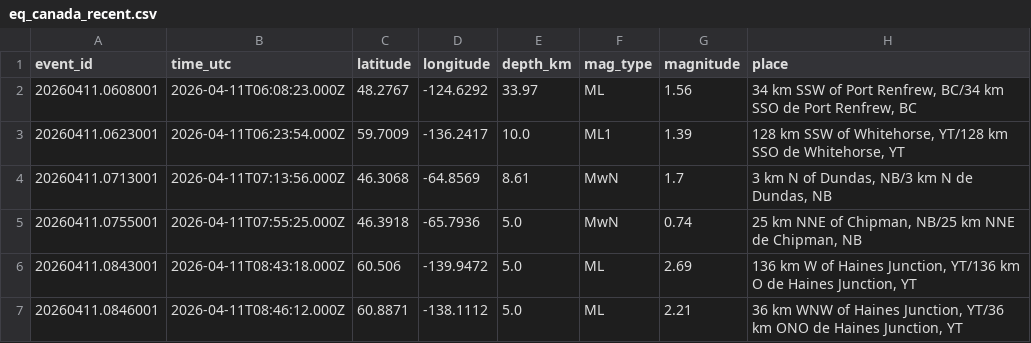
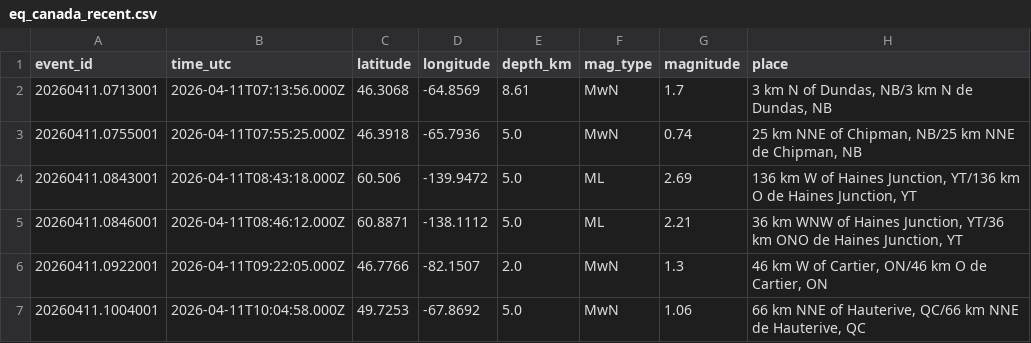
Before and after one commit to Alpeace89/piquakecanada, a CSV file: eq_canada_recent.csv, drawn as a sheet; only a part is shown; the shorter side is filled out with more unchanged rows; the diff names each change by its address in the sheet, - before the commit and + after, or states it on an @@ line.

```diff
--- a/eq_canada_recent.csv
+++ b/eq_canada_recent.csv
-row 2: 20260411.0608001 | 2026-04-11T06:08:23.000Z | 48.2767 | -124.6292 | 33.97 | ML | 1.56 | 34 km SSW of Port Renfrew, BC/34 km SSO de Port Renfrew, BC
-row 3: 20260411.0623001 | 2026-04-11T06:23:54.000Z | 59.7009 | -136.2417 | 10.0 | ML1 | 1.39 | 128 km SSW of Whitehorse, YT/128 km SSO de Whitehorse, YT
```
Also changed, not shown: 17 other files.
